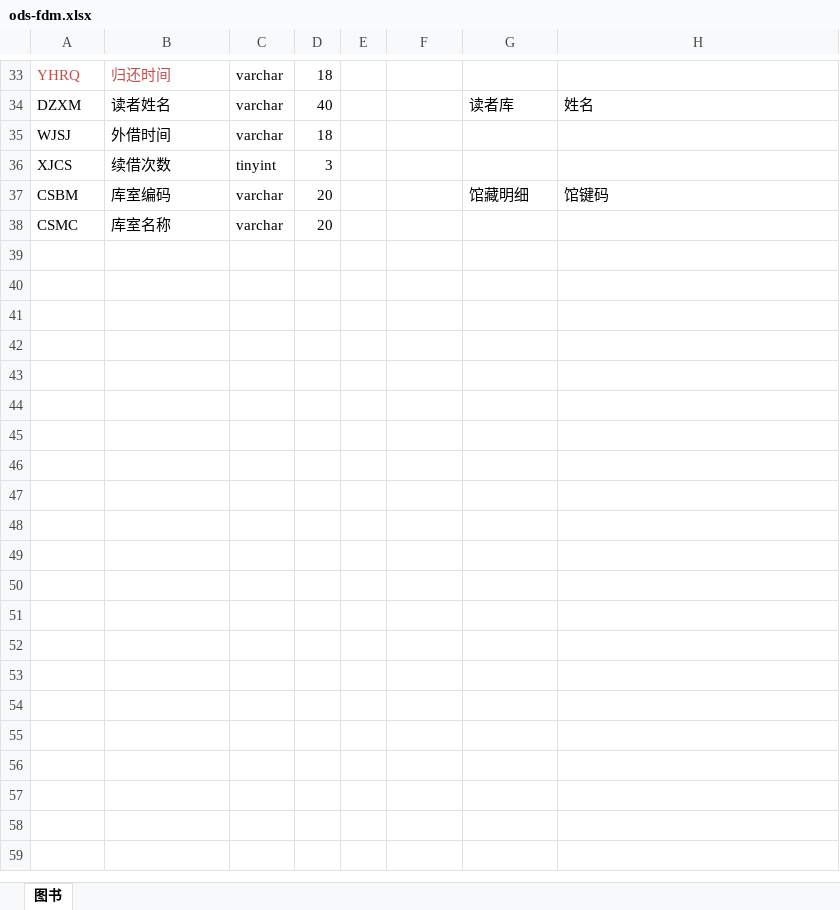
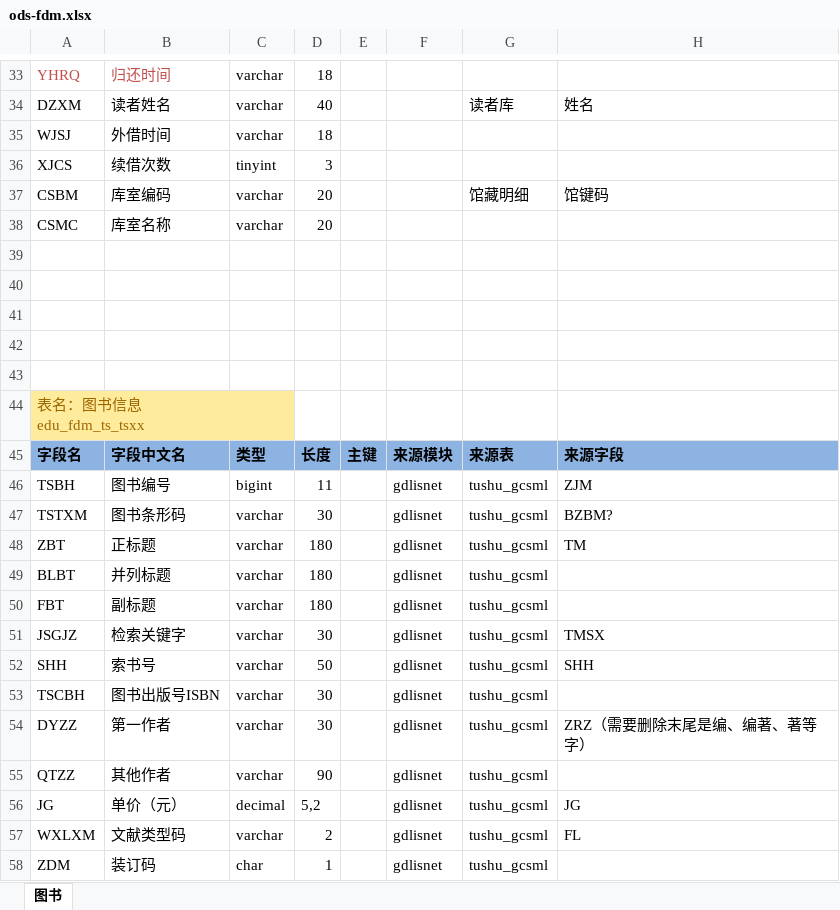
Before and after one commit to msw822/cqes_dev, an Excel workbook: 重庆二师_Dev/doc/ods-fdm.xlsx, sheet 图书, drawn as a sheet; only a part is shown, gaps mark what is left out; values as stored, in another font and other column widths than the file's, no borders; ↵ is a line break in a cell; the diff covers the shown part only; the diff names each change by its address in the sheet, - before the commit and + after, or states it on an @@ line.

Commit message:
ods-fdm对照excel更新

```diff
--- a/重庆二师_Dev/doc/ods-fdm.xlsx (sheet 图书)
+++ b/重庆二师_Dev/doc/ods-fdm.xlsx (sheet 图书)
+row 39: (empty)
+row 40: (empty)
+row 41: (empty)
+row 42: (empty)
+row 43: (empty)
+row 44: 表名：图书信息 ↵ edu_fdm_ts_tsxx
+row 45: 字段名 | 字段中文名 | 类型 | 长度 | 主键 | 来源模块 | 来源表 | 来源字段
+row 46: TSBH | 图书编号 | bigint | 11 |  | gdlisnet | tushu_gcsml | ZJM
+row 47: TSTXM | 图书条形码 | varchar | 30 |  | gdlisnet | tushu_gcsml | BZBM?
+row 48: ZBT | 正标题 | varchar | 180 |  | gdlisnet | tushu_gcsml | TM
+row 49: BLBT | 并列标题 | varchar | 180 |  | gdlisnet | tushu_gcsml
+row 50: FBT | 副标题 | varchar | 180 |  | gdlisnet | tushu_gcsml
+row 51: JSGJZ | 检索关键字 | varchar | 30 |  | gdlisnet | tushu_gcsml | TMSX
+row 52: SHH | 索书号 | varchar | 50 |  | gdlisnet | tushu_gcsml | SHH
+row 53: TSCBH | 图书出版号ISBN | varchar | 30 |  | gdlisnet | tushu_gcsml
+row 54: DYZZ | 第一作者 | varchar | 30 |  | gdlisnet | tushu_gcsml | ZRZ（需要删除末尾是编、编著、著等字）
+row 55: QTZZ | 其他作者 | varchar | 90 |  | gdlisnet | tushu_gcsml
+row 56: JG | 单价（元） | decimal | 5,2 |  | gdlisnet | tushu_gcsml | JG
+row 57: WXLXM | 文献类型码 | varchar | 2 |  | gdlisnet | tushu_gcsml | FL
+row 58: ZDM | 装订码 | char | 1 |  | gdlisnet | tushu_gcsml
```
Also changed, not shown: 27 added rows and 2 edited cells elsewhere in this sheet.
